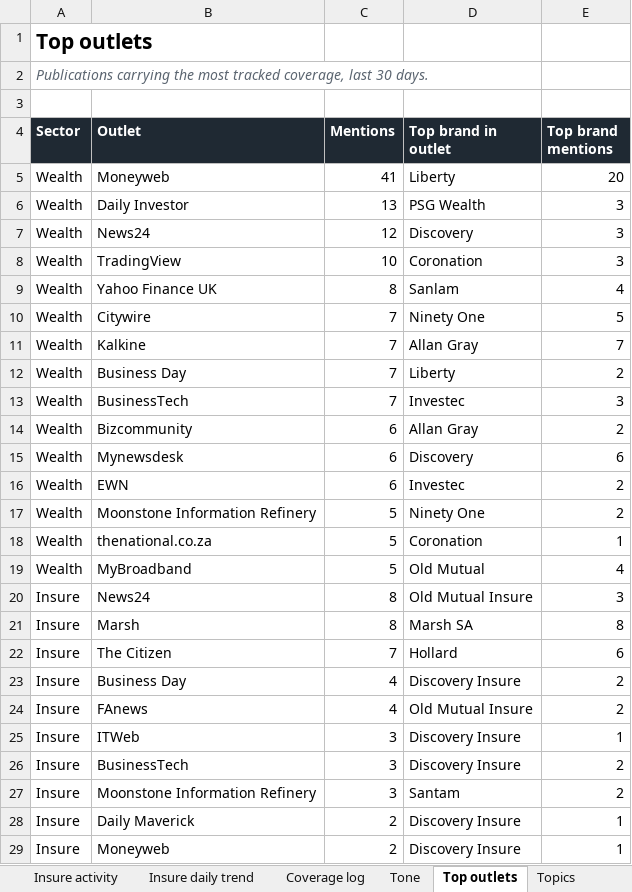
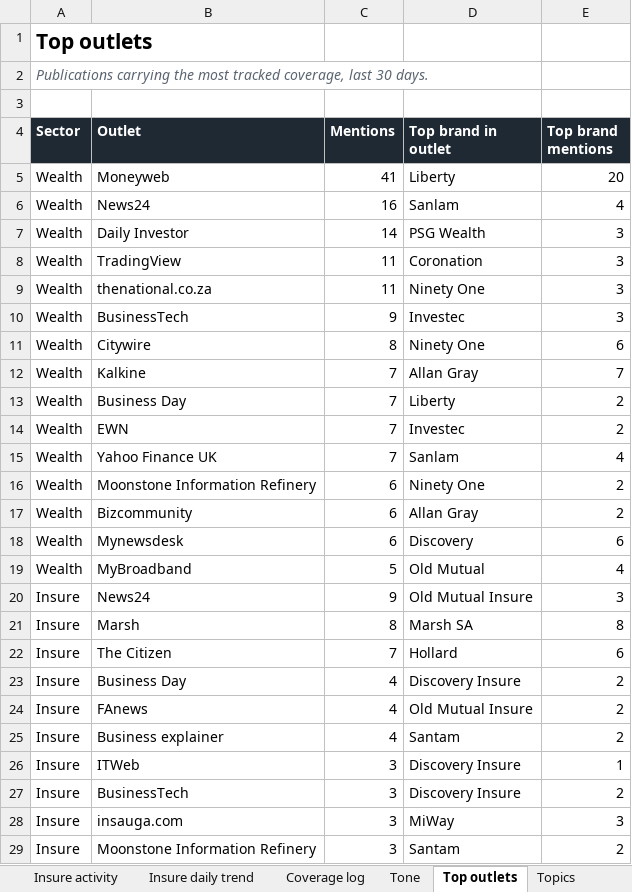
Before and after one commit to sheyaamh-bot/Financial-services-marketing-tracker, an Excel workbook: site/Financial_Services_Marketing_Tracker.xlsx, sheet Top outlets, drawn as a sheet; only a part is shown; the shorter side is filled out with more unchanged rows; values as stored, in another font and other column widths than the file's, no borders; removed rows and columns are numbered as before the commit, all else as after; the diff covers the shown part only; the diff names each change by its address in the sheet, - before the commit and + after, or states it on an @@ line.

```diff
--- a/site/Financial_Services_Marketing_Tracker.xlsx (sheet Top outlets)
+++ b/site/Financial_Services_Marketing_Tracker.xlsx (sheet Top outlets)
+row 6: Wealth | News24 | 16 | Sanlam | 4
-C7 (Mentions): 13
+C7 (Mentions): 14
-row 7: Wealth | News24 | 12 | Discovery | 3
-C8 (Mentions): 10
+C8 (Mentions): 11
-row 9: Wealth | Yahoo Finance UK | 8 | Sanlam | 4
+row 9: Wealth | thenational.co.za | 11 | Ninety One | 3
+row 10: Wealth | BusinessTech | 9 | Investec | 3
-C11 (Mentions): 7
+C11 (Mentions): 8
-E11 (Top brand mentions): 5
+E11 (Top brand mentions): 6
-B14 (Outlet): BusinessTech
+B14 (Outlet): EWN
-E14 (Top brand mentions): 3
+E14 (Top brand mentions): 2
+row 15: Wealth | Yahoo Finance UK | 7 | Sanlam | 4
+row 16: Wealth | Moonstone Information Refinery | 6 | Ninety One | 2
-row 16: Wealth | EWN | 6 | Investec | 2
-row 17: Wealth | Moonstone Information Refinery | 5 | Ninety One | 2
-row 18: Wealth | thenational.co.za | 5 | Coronation | 1
-C20 (Mentions): 8
+C20 (Mentions): 9
+row 25: Insure | Business explainer | 4 | Santam | 2
+row 28: Insure | insauga.com | 3 | MiWay | 3
```
Also changed, not shown: 1 added row and 3 removed rows elsewhere in this sheet, sheet Coverage log, sheet Wealth share of voice, sheet Insure share of voice, sheet Tone, sheet Topics, sheet Wealth activity, 4 more sheets, 3 other files.
